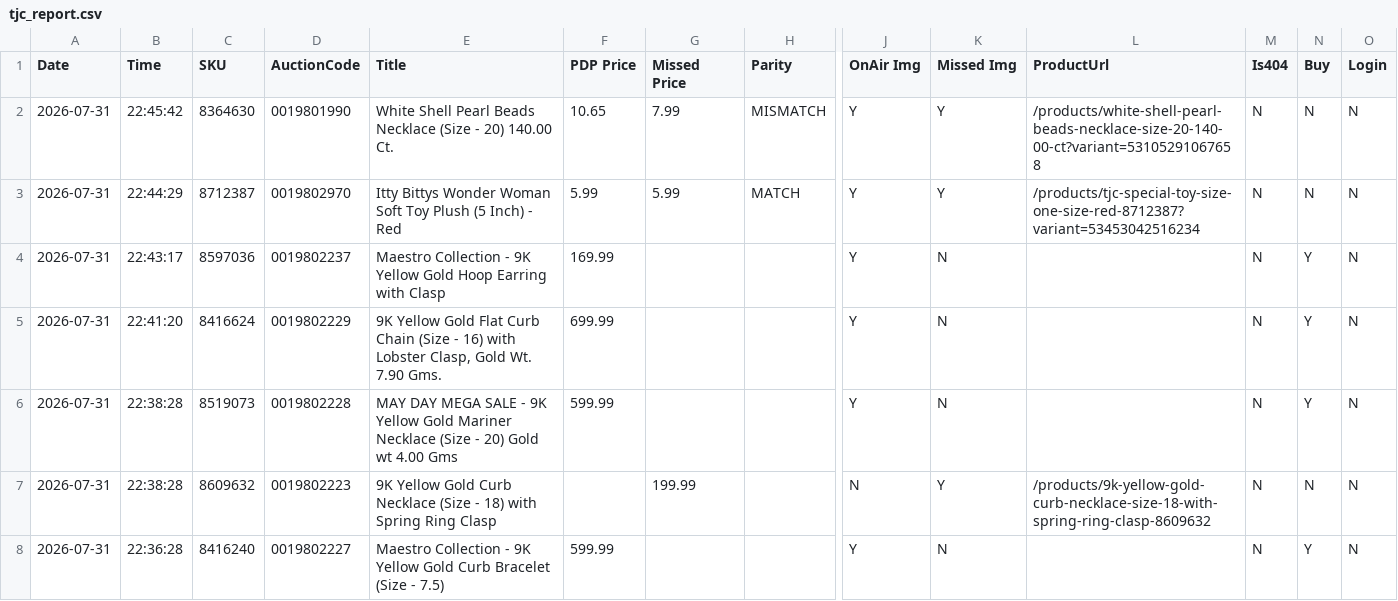
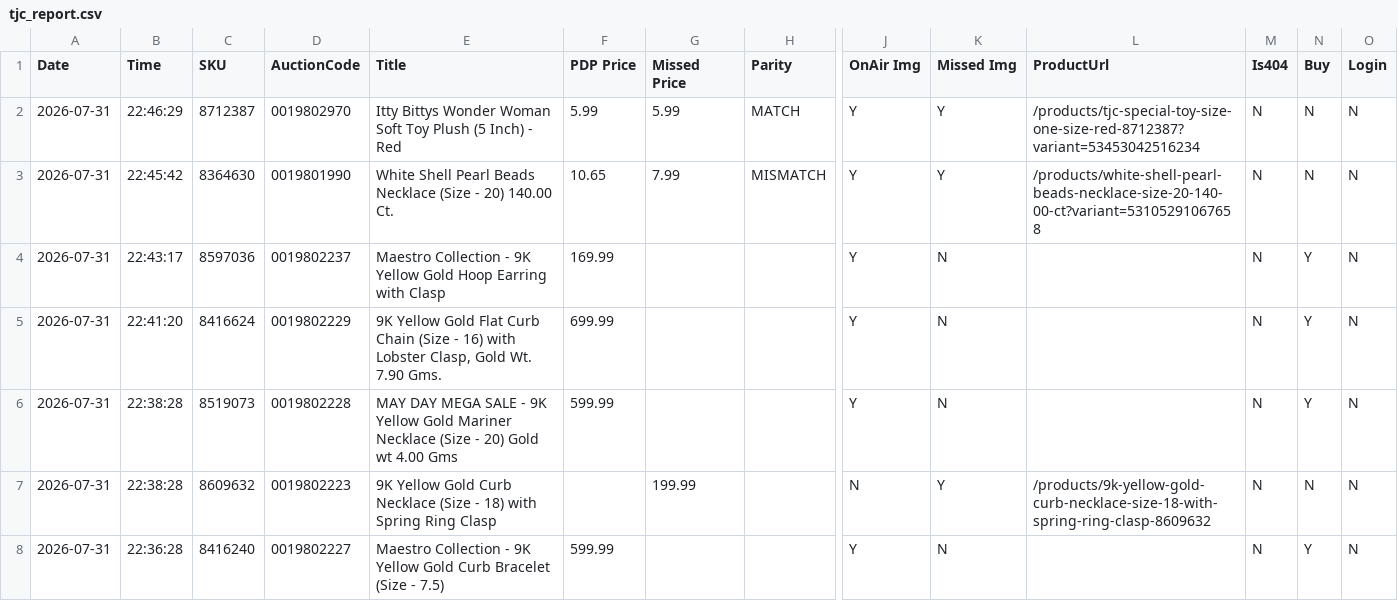
Before and after one commit to sanjanagandhi-vgl/live-tv-tracker, a CSV file: data/tjc_report.csv, drawn as a sheet; only a part is shown, gaps mark what is left out; removed rows and columns are numbered as before the commit, all else as after; rows hold the shown columns only; the diff names each change by its address in the sheet, - before the commit and + after, or states it on an @@ line.

```diff
--- a/data/tjc_report.csv
+++ b/data/tjc_report.csv
+row 2: 2026-07-31 | 22:46:29 | 8712387 | 0019802970 | Itty Bittys Wonder Woman Soft Toy Plush (5 Inch) - Red | 5.99 | 5.99 | MATCH | Y | Y | /products/tjc-special-toy-size-one-size-red-8712387?variant=53453042516234 | N | N | N
-row 3: 2026-07-31 | 22:44:29 | 8712387 | 0019802970 | Itty Bittys Wonder Woman Soft Toy Plush (5 Inch) - Red | 5.99 | 5.99 | MATCH | Y | Y | /products/tjc-special-toy-size-one-size-red-8712387?variant=53453042516234 | N | N | N
```
Also changed, not shown: 1 other file.
